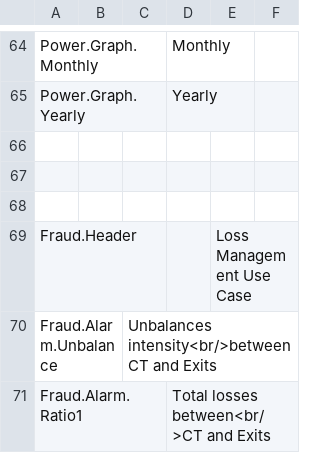
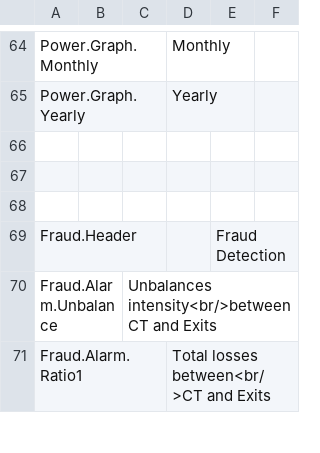
Before and after one commit to athakral/powernetwork, a TSV file: src/PowerNetwork.Web/wwwroot/languageFiles/texts.en.tsv, drawn as a sheet; only a part is shown, gaps mark what is left out.

Commit message:
fix data issue on Fraud detection page

```diff
--- a/src/PowerNetwork.Web/wwwroot/languageFiles/texts.en.tsv
+++ b/src/PowerNetwork.Web/wwwroot/languageFiles/texts.en.tsv
@@ -68,3 +68,3 @@ Power.Graph.Yearly			Yearly
 
-Fraud.Header				Loss Management Use Case
+Fraud.Header				Fraud Detection
 Fraud.Alarm.Unbalance		Unbalances intensity<br/>between CT and Exits
```
Also changed, not shown: 6 other files.
